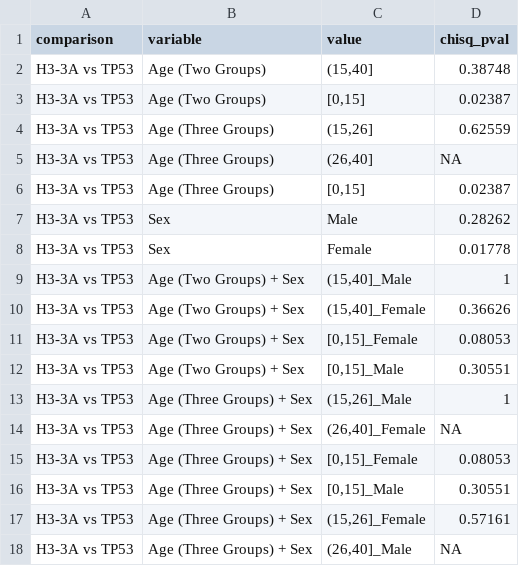
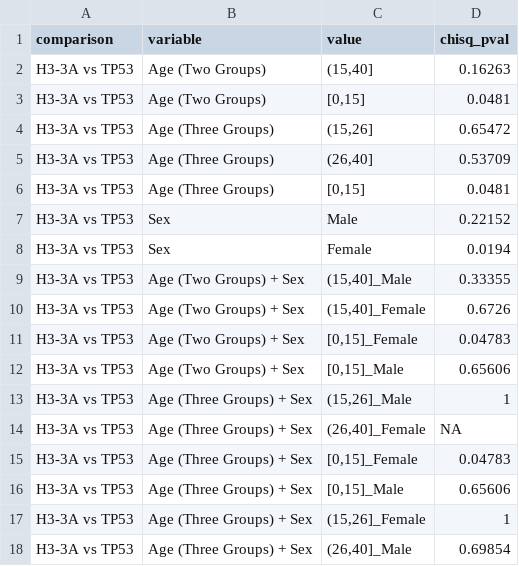
Before and after one commit to d3b-center/hope-cohort-analysis, a TSV file: analyses/oncoplots/results/correlation_analysis/H3-3A-vs-TP53-by-age-and-sex.tsv, drawn as a sheet.

```diff
--- a/analyses/oncoplots/results/correlation_analysis/H3-3A-vs-TP53-by-age-and-sex.tsv
+++ b/analyses/oncoplots/results/correlation_analysis/H3-3A-vs-TP53-by-age-and-sex.tsv
@@ -1,18 +1,18 @@
 comparison	variable	value	chisq_pval
-H3-3A vs TP53	Age (Two Groups)	(15,40]	0.38748
-H3-3A vs TP53	Age (Two Groups)	[0,15]	0.02387
-H3-3A vs TP53	Age (Three Groups)	(15,26]	0.62559
-H3-3A vs TP53	Age (Three Groups)	(26,40]	NA
-H3-3A vs TP53	Age (Three Groups)	[0,15]	0.02387
-H3-3A vs TP53	Sex	Male	0.28262
-H3-3A vs TP53	Sex	Female	0.01778
-H3-3A vs TP53	Age (Two Groups) + Sex	(15,40]_Male	1
-H3-3A vs TP53	Age (Two Groups) + Sex	(15,40]_Female	0.36626
-H3-3A vs TP53	Age (Two Groups) + Sex	[0,15]_Female	0.08053
-H3-3A vs TP53	Age (Two Groups) + Sex	[0,15]_Male	0.30551
+H3-3A vs TP53	Age (Two Groups)	(15,40]	0.16263
+H3-3A vs TP53	Age (Two Groups)	[0,15]	0.0481
+H3-3A vs TP53	Age (Three Groups)	(15,26]	0.65472
+H3-3A vs TP53	Age (Three Groups)	(26,40]	0.53709
+H3-3A vs TP53	Age (Three Groups)	[0,15]	0.0481
+H3-3A vs TP53	Sex	Male	0.22152
+H3-3A vs TP53	Sex	Female	0.0194
+H3-3A vs TP53	Age (Two Groups) + Sex	(15,40]_Male	0.33355
+H3-3A vs TP53	Age (Two Groups) + Sex	(15,40]_Female	0.6726
+H3-3A vs TP53	Age (Two Groups) + Sex	[0,15]_Female	0.04783
+H3-3A vs TP53	Age (Two Groups) + Sex	[0,15]_Male	0.65606
 H3-3A vs TP53	Age (Three Groups) + Sex	(15,26]_Male	1
 H3-3A vs TP53	Age (Three Groups) + Sex	(26,40]_Female	NA
-H3-3A vs TP53	Age (Three Groups) + Sex	[0,15]_Female	0.08053
-H3-3A vs TP53	Age (Three Groups) + Sex	[0,15]_Male	0.30551
-H3-3A vs TP53	Age (Three Groups) + Sex	(15,26]_Female	0.57161
-H3-3A vs TP53	Age (Three Groups) + Sex	(26,40]_Male	NA
+H3-3A vs TP53	Age (Three Groups) + Sex	[0,15]_Female	0.04783
+H3-3A vs TP53	Age (Three Groups) + Sex	[0,15]_Male	0.65606
+H3-3A vs TP53	Age (Three Groups) + Sex	(15,26]_Female	1
+H3-3A vs TP53	Age (Three Groups) + Sex	(26,40]_Male	0.69854
```
Also changed, not shown: analyses/oncoplots/results/correlation_analysis/ATRX-vs-TP53-by-age-and-sex.tsv, analyses/oncoplots/results/correlation_analysis/NF1-vs-ATRX-by-age-and-sex.tsv, 42 other files.
